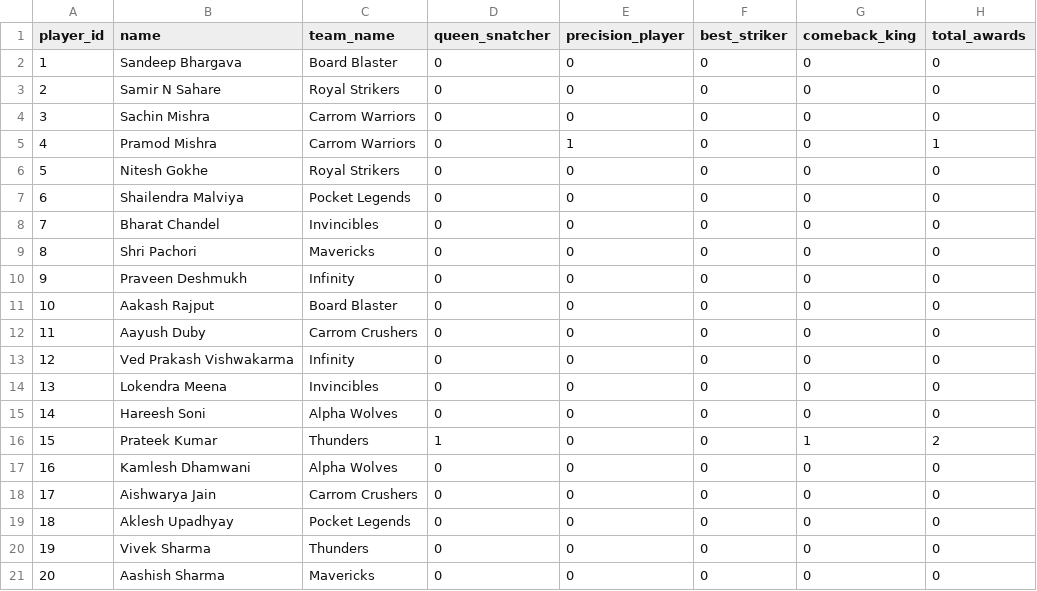
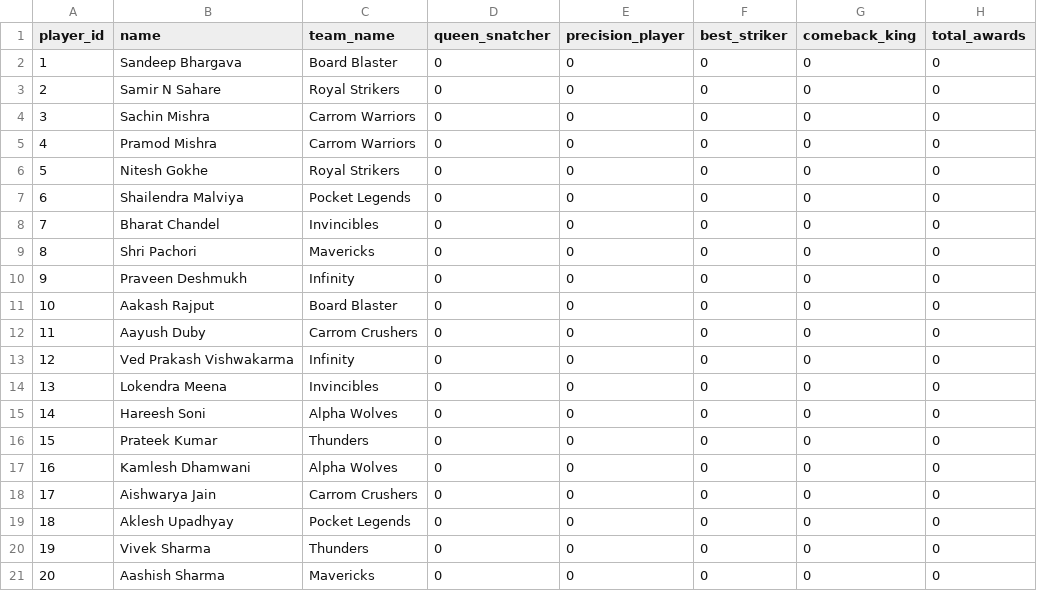
Before and after one commit to Abhinav-sxn/Carrom-Tournament, a CSV file: data/indore/playerstats.csv, drawn as a sheet.

```diff
--- a/data/indore/playerstats.csv
+++ b/data/indore/playerstats.csv
@@ -4,3 +4,3 @@ player_id,name,team_name,queen_snatcher,precision_player,best_striker,comeback_k
 3,Sachin Mishra,Carrom Warriors,0,0,0,0,0
-4,Pramod Mishra,Carrom Warriors,0,1,0,0,1
+4,Pramod Mishra,Carrom Warriors,0,0,0,0,0
 5,Nitesh Gokhe,Royal Strikers,0,0,0,0,0
@@ -15,3 +15,3 @@ player_id,name,team_name,queen_snatcher,precision_player,best_striker,comeback_k
 14,Hareesh Soni,Alpha Wolves,0,0,0,0,0
-15,Prateek Kumar,Thunders,1,0,0,1,2
+15,Prateek Kumar,Thunders,0,0,0,0,0
 16,Kamlesh Dhamwani,Alpha Wolves,0,0,0,0,0
```
Also changed, not shown: data/indore/leaderboard.csv, data/indore/matches.csv, 1 other file.
